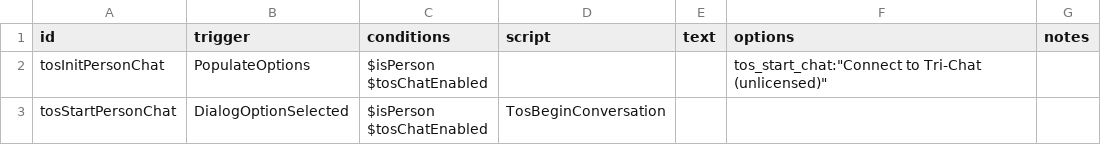
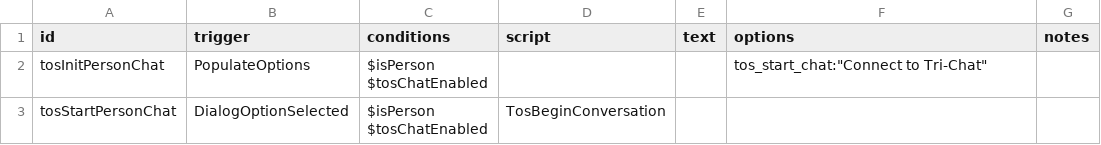
Before and after one commit to artisticMink/talkingonstations, a CSV file: src/main/modfiles/data/campaign/rules.csv, drawn as a sheet.

Commit message:
Add tri chat features
Campaign notification on memory update, npc starts convo, some minor refactoring

```diff
--- a/src/main/modfiles/data/campaign/rules.csv
+++ b/src/main/modfiles/data/campaign/rules.csv
@@ -1,4 +1,4 @@
 id,trigger,conditions,script,text,options,notes
-tosInitPersonChat,PopulateOptions,"$isPerson
-$tosChatEnabled",,,"tos_start_chat:""Connect to Tri-Chat (unlicensed)"""
+tosInitPersonChat,PopulateOptions,"$isPerson
+$tosChatEnabled",,,"tos_start_chat:""Connect to Tri-Chat"""
 tosStartPersonChat,DialogOptionSelected,"$isPerson
```
Also changed, not shown: 3 other files.
